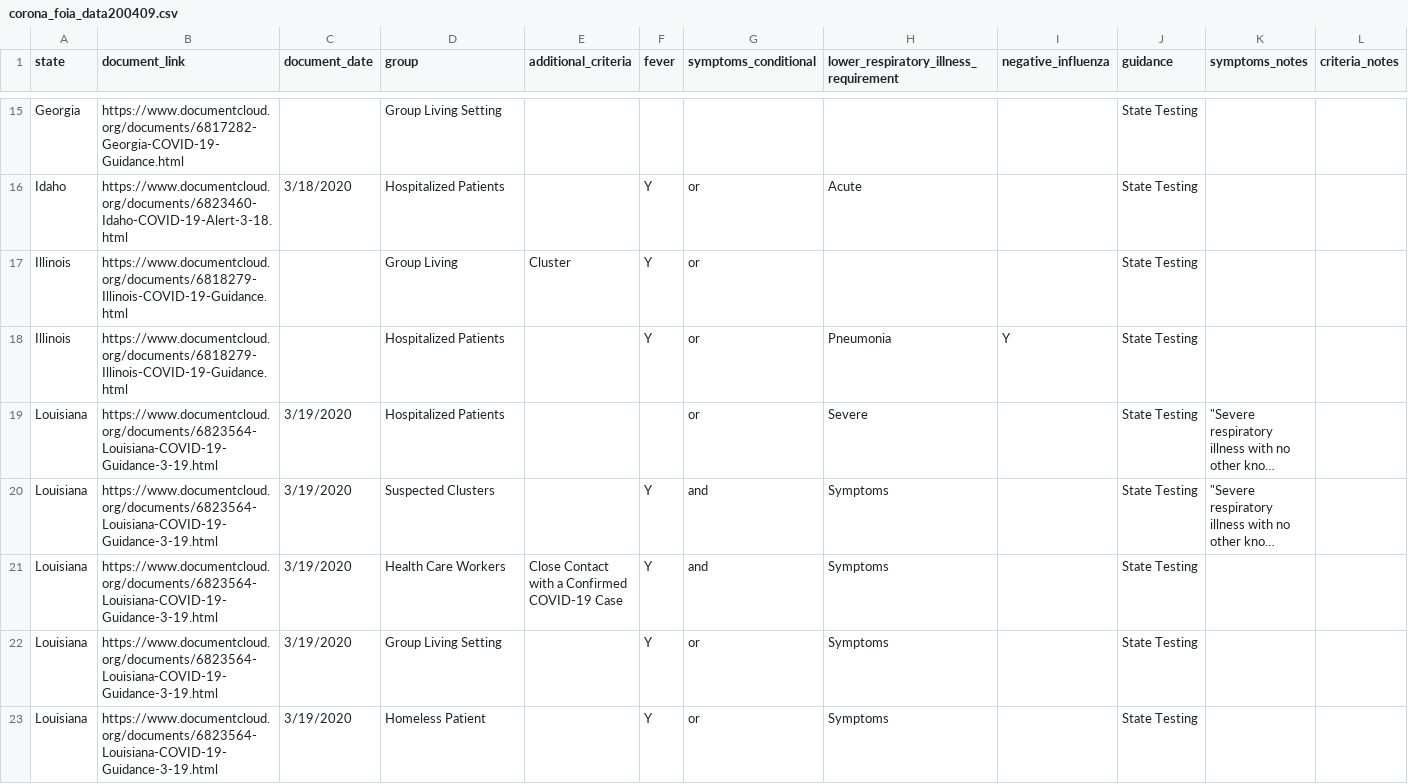
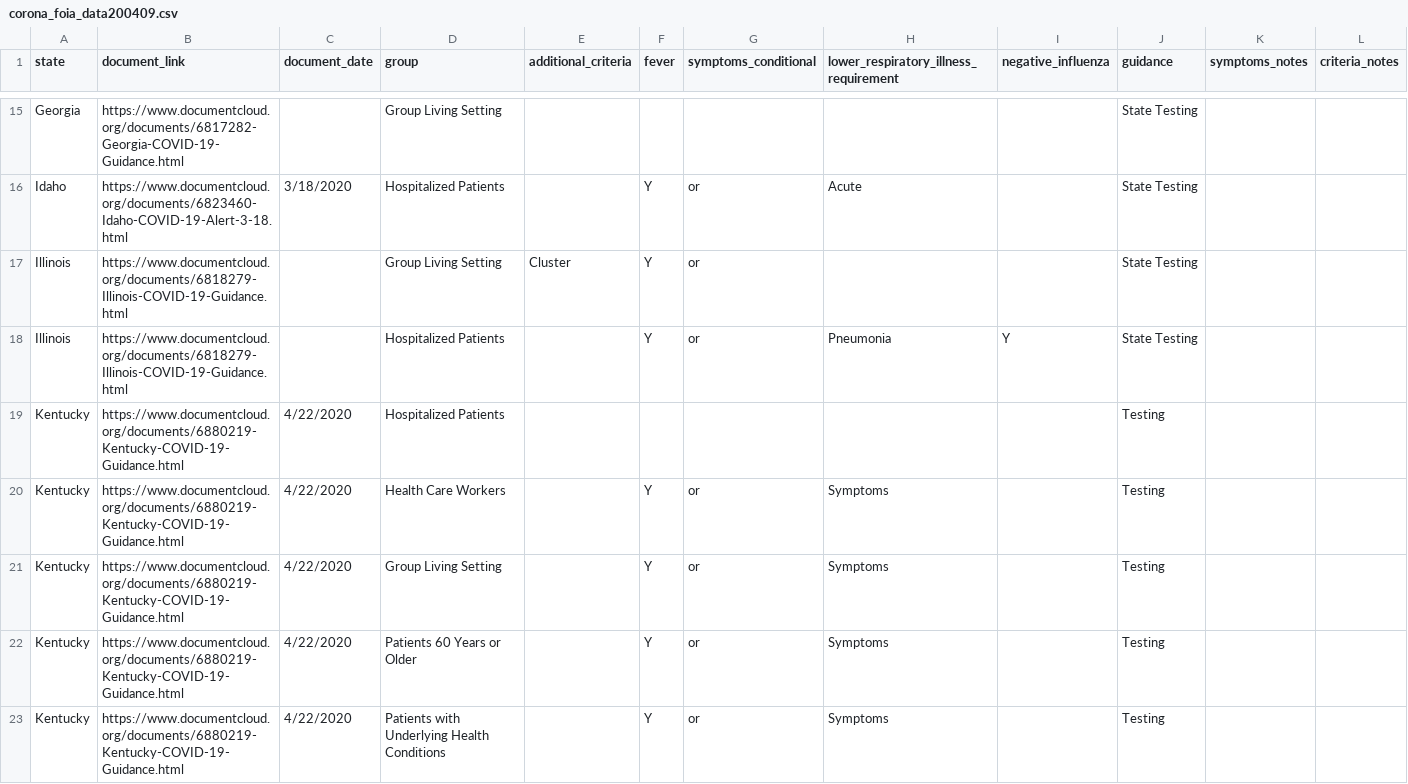
Before and after one commit to the-markup/investigation-covid19-testing-guidelines, a CSV file: data/corona_foia_data200409.csv, drawn as a sheet; only a part is shown, gaps mark what is left out; the shorter side is filled out with more unchanged rows; long unchanged cells end in …; the diff covers the shown part only.

Commit message:
Add Kentucky

```diff
--- a/data/corona_foia_data200409.csv
+++ b/data/corona_foia_data200409.csv
@@ -16,3 +16,8 @@ Georgia,https://www.documentcloud.org/documents/6817282-Georgia-COVID-19-Guidanc
 Idaho,https://www.documentcloud.org/documents/6823460-Idaho-COVID-19-Alert-3-18.html,3/18/2020,Hospitalized Patients,,Y,or,Acute,,State Testing,,
-Illinois,https://www.documentcloud.org/documents/6818279-Illinois-COVID-19-Guidance.html,,Group Living,Cluster,Y,or,,,State Testing,,
+Illinois,https://www.documentcloud.org/documents/6818279-Illinois-COVID-19-Guidance.html,,Group Living Setting,Cluster,Y,or,,,State Testing,,
 Illinois,https://www.documentcloud.org/documents/6818279-Illinois-COVID-19-Guidance.html,,Hospitalized Patients,,Y,or,Pneumonia,Y,State Testing,,
+Kentucky,https://www.documentcloud.org/documents/6880219-Kentucky-COVID-19-Guidance.html,4/22/2020,Hospitalized Patients,,,,,,Testing,,
+Kentucky,https://www.documentcloud.org/documents/6880219-Kentucky-COVID-19-Guidance.html,4/22/2020,Health Care Workers,,Y,or,Symptoms,,Testing,,
+Kentucky,https://www.documentcloud.org/documents/6880219-Kentucky-COVID-19-Guidance.html,4/22/2020,Group Living Setting,,Y,or,Symptoms,,Testing,,
+Kentucky,https://www.documentcloud.org/documents/6880219-Kentucky-COVID-19-Guidance.html,4/22/2020,Patients 60 Years or Older,,Y,or,Symptoms,,Testing,,
+Kentucky,https://www.documentcloud.org/documents/6880219-Kentucky-COVID-19-Guidance.html,4/22/2020,Patients with Underlying Health Conditions,,Y,or ,Symptoms,,Testing,,
```
Also changed, not shown: 7 added rows, 6 moved rows and 3 edited cells elsewhere in this file.
